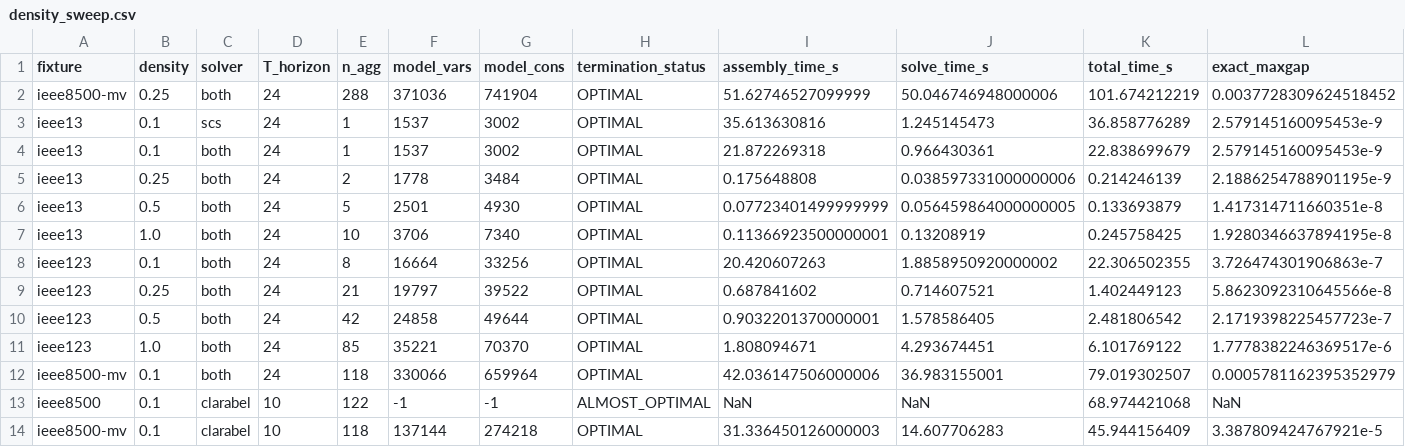
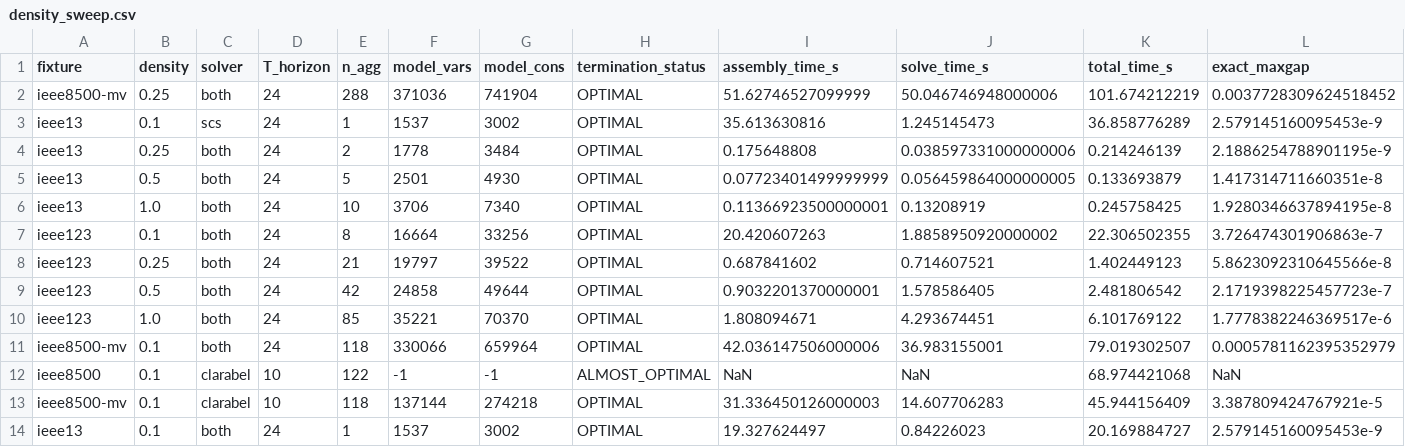
Before and after one commit to Bittencourt/TSO-DSO, a CSV file: results/ieee8500_benchmark/density_sweep.csv, drawn as a sheet; only a part is shown; removed rows and columns are numbered as before the commit, all else as after; rows hold the shown columns only; the diff names each change by its address in the sheet, - before the commit and + after, or states it on an @@ line.

Commit message:
fix(scale-04): confirm ieee13 Clarabel-vs-SCS crossover point still reproduces today
Re-ran `julia --project=bench scripts/benchmark_ieee8500.jl --fixture ieee13
--density 0.1 --solver both --time-limit 60` on 2026-08-24 as a fresh,
timestamped confirmation that the bench/ SCS environment (built in plan 25-08,
2026-08-22) still resolves and produces real (non-scs_unavailable)
measurements today, prior to auditing the already-committed SCALE-04
evidence. Result reproduces bit-for-bit: scs_status=OPTIMAL,
scs_dadp_drift=0.2529696358060127, exact_maxgap=2.579145160095453e-9 --
identical to the value already committed in
results/ieee8500_benchmark/density_sweep_full.csv from plan 25-08's original
run (commit 0d40b3c). This is confirmatory evidence only; see
25-SCALE-04-CLOSURE.md for the full reconciliation of why no further
re-measurement was needed.

```diff
--- a/results/ieee8500_benchmark/density_sweep.csv
+++ b/results/ieee8500_benchmark/density_sweep.csv
-row 4: ieee13 | 0.1 | both | 24 | 1 | 1537 | 3002 | OPTIMAL | 21.872269318 | 0.966430361 | 22.838699679 | 2.579145160095453e-9
+row 14: ieee13 | 0.1 | both | 24 | 1 | 1537 | 3002 | OPTIMAL | 19.327624497 | 0.84226023 | 20.169884727 | 2.579145160095453e-9
```
